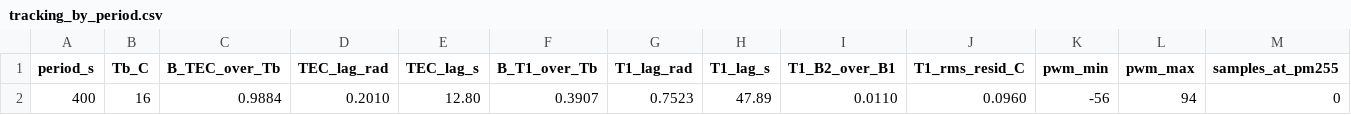
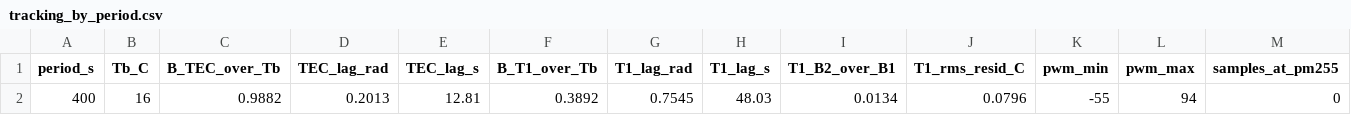
Before and after one commit to kapilnaidu1/phys39-naidu-cohen, a CSV file: data/module_08_sammy/analysis_20261118_104629/tracking_by_period.csv, drawn as a sheet.

```diff
--- a/data/module_08_sammy/analysis_20261118_104629/tracking_by_period.csv
+++ b/data/module_08_sammy/analysis_20261118_104629/tracking_by_period.csv
@@ -1,2 +1,2 @@
 period_s,Tb_C,B_TEC_over_Tb,TEC_lag_rad,TEC_lag_s,B_T1_over_Tb,T1_lag_rad,T1_lag_s,T1_B2_over_B1,T1_rms_resid_C,pwm_min,pwm_max,samples_at_pm255
-400,16,0.9884,0.2010,12.80,0.3907,0.7523,47.89,0.0110,0.0960,-56,94,0
+400,16,0.9882,0.2013,12.81,0.3892,0.7545,48.03,0.0134,0.0796,-55,94,0
```
Also changed, not shown: data/module_08_sammy/analysis_20261118_104629/clean_run_data.csv, data/module_08_sammy/analysis_20261118_104629/cycle_fits.csv, 14 other files.
